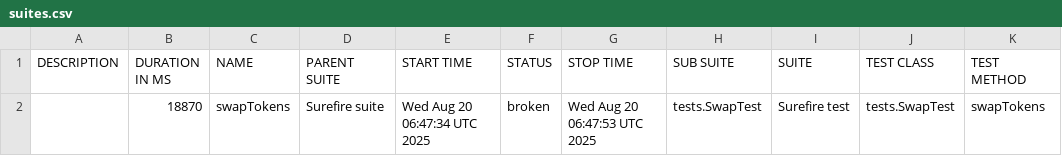
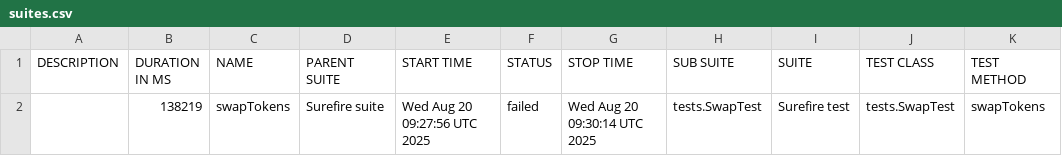
Before and after one commit to Aloshya-QA/AtlantisDEX, a CSV file: 43/data/suites.csv, drawn as a sheet.

```diff
--- a/43/data/suites.csv
+++ b/43/data/suites.csv
@@ -1,2 +1,2 @@
 "DESCRIPTION","DURATION IN MS","NAME","PARENT SUITE","START TIME","STATUS","STOP TIME","SUB SUITE","SUITE","TEST CLASS","TEST METHOD"
-"","18870","swapTokens","Surefire suite","Wed Aug 20 06:47:34 UTC 2025","broken","Wed Aug 20 06:47:53 UTC 2025","tests.SwapTest","Surefire test","tests.SwapTest","swapTokens"
+"","138219","swapTokens","Surefire suite","Wed Aug 20 09:27:56 UTC 2025","failed","Wed Aug 20 09:30:14 UTC 2025","tests.SwapTest","Surefire test","tests.SwapTest","swapTokens"
```
Also changed, not shown: 32 other files.
